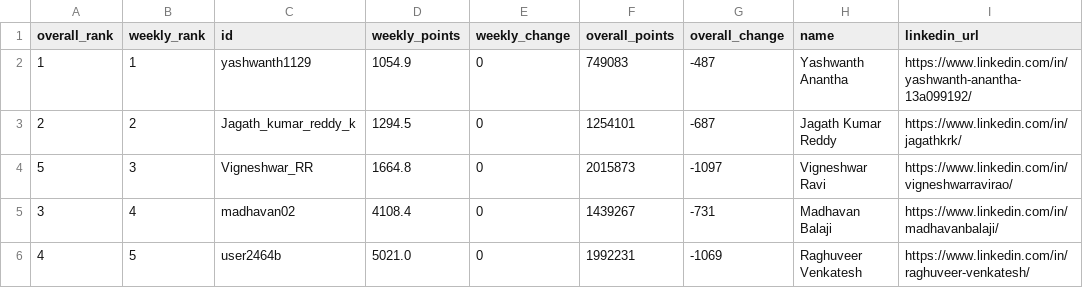
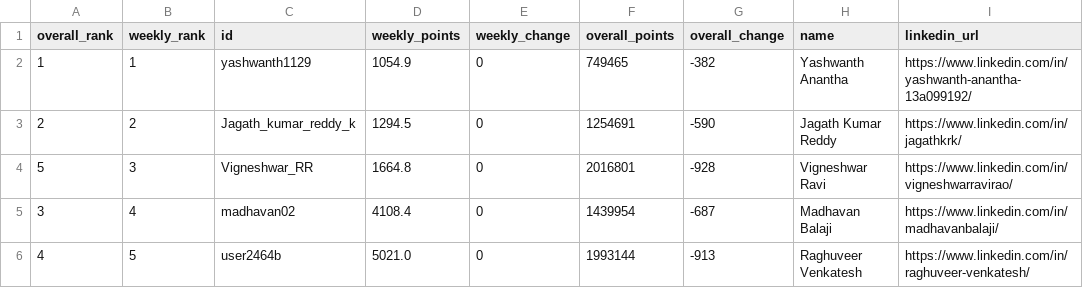
Before and after one commit to DSMLIUI/home, a CSV file: public/data/leetcode_leaderboard.csv, drawn as a sheet.

```diff
--- a/public/data/leetcode_leaderboard.csv
+++ b/public/data/leetcode_leaderboard.csv
@@ -1,6 +1,6 @@
 overall_rank,weekly_rank,id,weekly_points,weekly_change,overall_points,overall_change,name,linkedin_url
-1,1,yashwanth1129,1054.9,0,749083,-487,Yashwanth Anantha,https://www.linkedin.com/in/yashwanth-anantha-13a099192/
-2,2,Jagath_kumar_reddy_k,1294.5,0,1254101,-687,Jagath Kumar Reddy,https://www.linkedin.com/in/jagathkrk/
-5,3,Vigneshwar_RR,1664.8,0,2015873,-1097,Vigneshwar Ravi,https://www.linkedin.com/in/vigneshwarravirao/
-3,4,madhavan02,4108.4,0,1439267,-731,Madhavan Balaji,https://www.linkedin.com/in/madhavanbalaji/
-4,5,user2464b,5021.0,0,1992231,-1069,Raghuveer Venkatesh,https://www.linkedin.com/in/raghuveer-venkatesh/
+1,1,yashwanth1129,1054.9,0,749465,-382,Yashwanth Anantha,https://www.linkedin.com/in/yashwanth-anantha-13a099192/
+2,2,Jagath_kumar_reddy_k,1294.5,0,1254691,-590,Jagath Kumar Reddy,https://www.linkedin.com/in/jagathkrk/
+5,3,Vigneshwar_RR,1664.8,0,2016801,-928,Vigneshwar Ravi,https://www.linkedin.com/in/vigneshwarravirao/
+3,4,madhavan02,4108.4,0,1439954,-687,Madhavan Balaji,https://www.linkedin.com/in/madhavanbalaji/
+4,5,user2464b,5021.0,0,1993144,-913,Raghuveer Venkatesh,https://www.linkedin.com/in/raghuveer-venkatesh/
```
